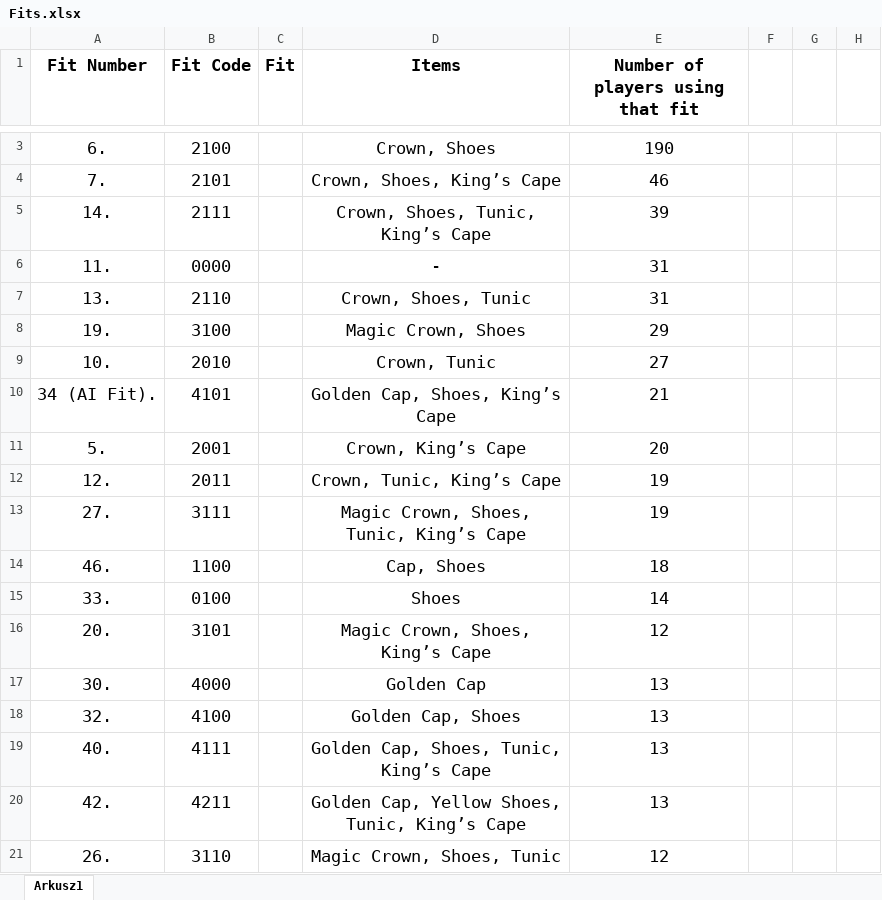
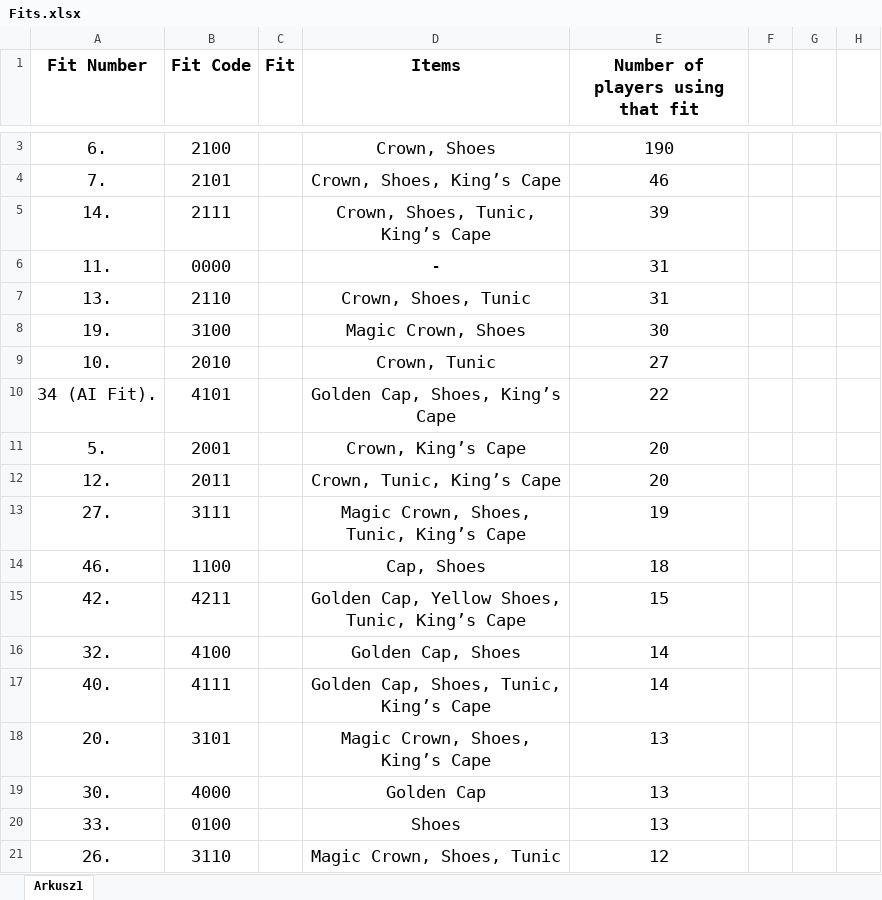
Before and after one commit to Rifre1/Jump-King-Statistics, an Excel workbook: Players Fits and Nationalities/Fits.xlsx, sheet Arkusz1, drawn as a sheet; only a part is shown, gaps mark what is left out; values as stored, in another font and other column widths than the file's, no borders; charts and pictures and conditional formats not drawn; removed rows and columns are numbered as before the commit, all else as after; the diff covers the shown part only; the diff names each change by its address in the sheet, - before the commit and + after, or states it on an @@ line.

```diff
--- a/Players Fits and Nationalities/Fits.xlsx (sheet Arkusz1)
+++ b/Players Fits and Nationalities/Fits.xlsx (sheet Arkusz1)
-E8 (Number of players using that fit): 29
+E8 (Number of players using that fit): 30
-E10 (Number of players using that fit): 21
+E10 (Number of players using that fit): 22
-E12 (Number of players using that fit): 19
+E12 (Number of players using that fit): 20
-row 15: 33. | 0100 |  | Shoes | 14
+row 15: 42. | 4211 |  | Golden Cap, Yellow Shoes, Tunic, King’s Cape | 15
+row 16: 32. | 4100 |  | Golden Cap, Shoes | 14
+row 17: 40. | 4111 |  | Golden Cap, Shoes, Tunic, King’s Cape | 14
-E18 (Number of players using that fit): 12
+E18 (Number of players using that fit): 13
-row 18: 32. | 4100 |  | Golden Cap, Shoes | 13
-row 19: 40. | 4111 |  | Golden Cap, Shoes, Tunic, King’s Cape | 13
-row 20: 42. | 4211 |  | Golden Cap, Yellow Shoes, Tunic, King’s Cape | 13
+row 20: 33. | 0100 |  | Shoes | 13
```
Also changed, not shown: 6 added rows, 6 removed rows and 12 edited cells elsewhere in this sheet, formulas that keep their value, charts or pictures, Players Fits and Nationalities/Database/Players Fits & Nationalities.xlsx, Players Fits and Nationalities/Nationalities.xlsx, 3 other files.
